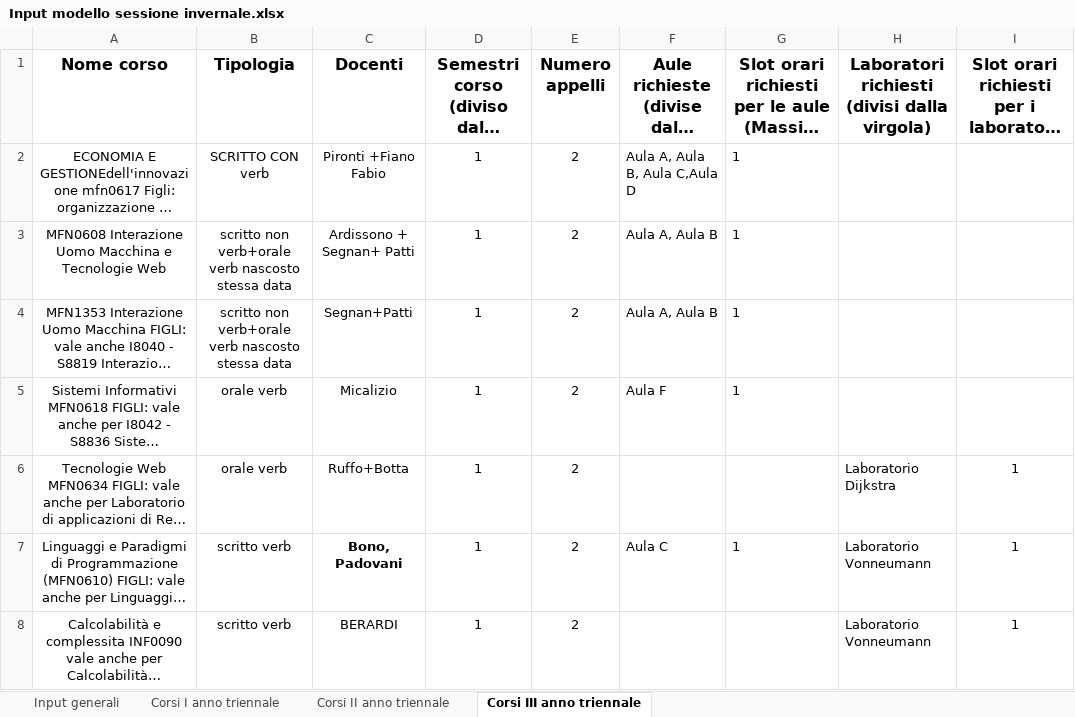
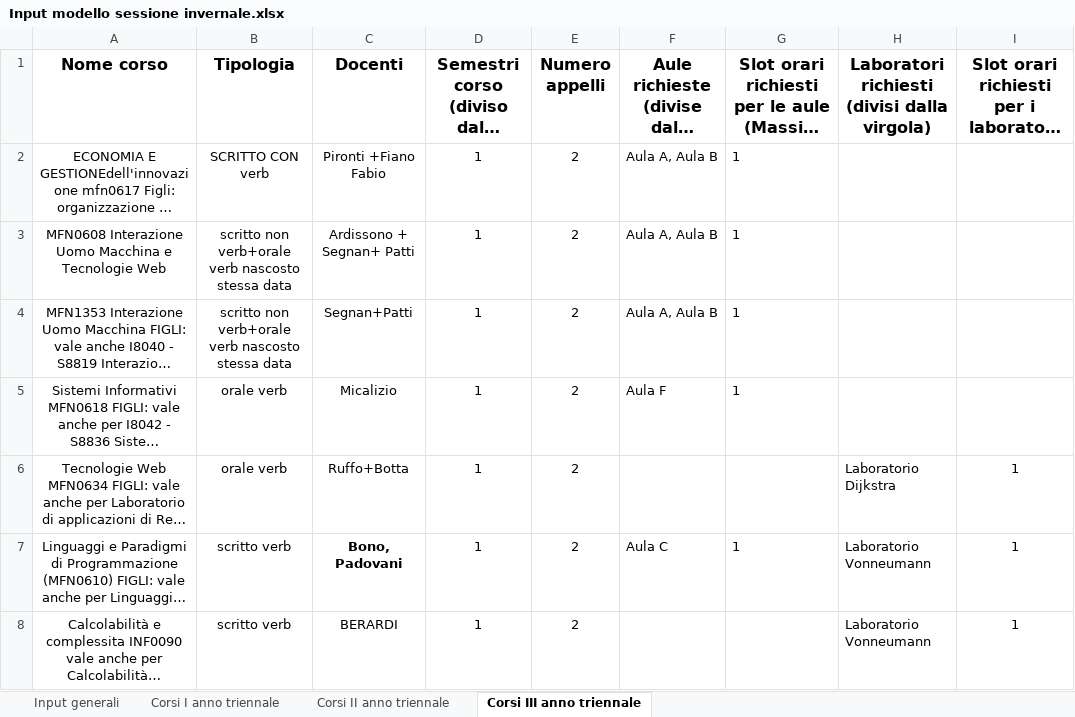
Before and after one commit to AlessandroCavaglia/MMSD-2022, an Excel workbook: pythonProject/input/Input modello sessione invernale.xlsx, sheet Corsi III anno triennale, drawn as a sheet; only a part is shown; long unchanged cells end in …; values as stored, in another font and other column widths than the file's, no borders; the diff names each change by its address in the sheet, - before the commit and + after, or states it on an @@ line.

```diff
--- a/pythonProject/input/Input modello sessione invernale.xlsx (sheet Corsi III anno triennale)
+++ b/pythonProject/input/Input modello sessione invernale.xlsx (sheet Corsi III anno triennale)
-F2: Aula A, Aula B, Aula C,Aula D
+F2: Aula A, Aula B
```
Also changed, not shown: sheet Input generali, pythonProject/input/Input modello sessione estiva.xlsx, pythonProject/input/Input modello sessione settembre.xlsx, 1 other file.
